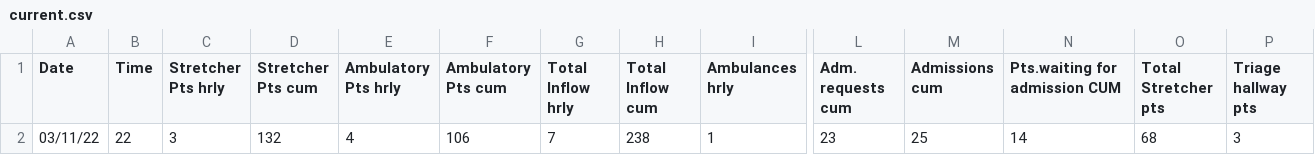
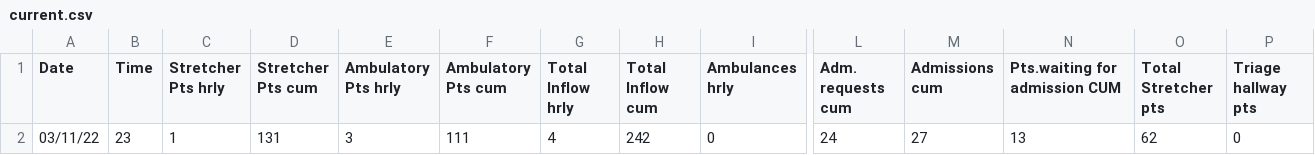
Before and after one commit to drdevinhopkins/hourly-report, a CSV file: data/current.csv, drawn as a sheet; only a part is shown, gaps mark what is left out; the diff covers the shown part only; the diff names each change by its address in the sheet, - before the commit and + after, or states it on an @@ line.

```diff
--- a/data/current.csv
+++ b/data/current.csv
-B2 (Time): 22
+B2 (Time): 23
-C2 (Stretcher Pts hrly): 3
+C2 (Stretcher Pts hrly): 1
-D2 (Stretcher Pts cum): 132
+D2 (Stretcher Pts cum): 131
-E2 (Ambulatory Pts hrly): 4
+E2 (Ambulatory Pts hrly): 3
-F2 (Ambulatory Pts cum): 106
+F2 (Ambulatory Pts cum): 111
-G2 (Total Inflow hrly): 7
+G2 (Total Inflow hrly): 4
-H2 (Total Inflow cum): 238
+H2 (Total Inflow cum): 242
-I2 (Ambulances hrly): 1
+I2 (Ambulances hrly): 0
-L2 (Adm. requests cum): 23
+L2 (Adm. requests cum): 24
-M2 (Admissions cum): 25
+M2 (Admissions cum): 27
-N2 (Pts.waiting for admission CUM): 14
+N2 (Pts.waiting for admission CUM): 13
-O2 (Total Stretcher pts): 68
+O2 (Total Stretcher pts): 62
-P2 (Triage hallway pts): 3
+P2 (Triage hallway pts): 0
```
Also changed, not shown: 22 edited cells elsewhere in this file, data/recent.csv, 2 other files.
